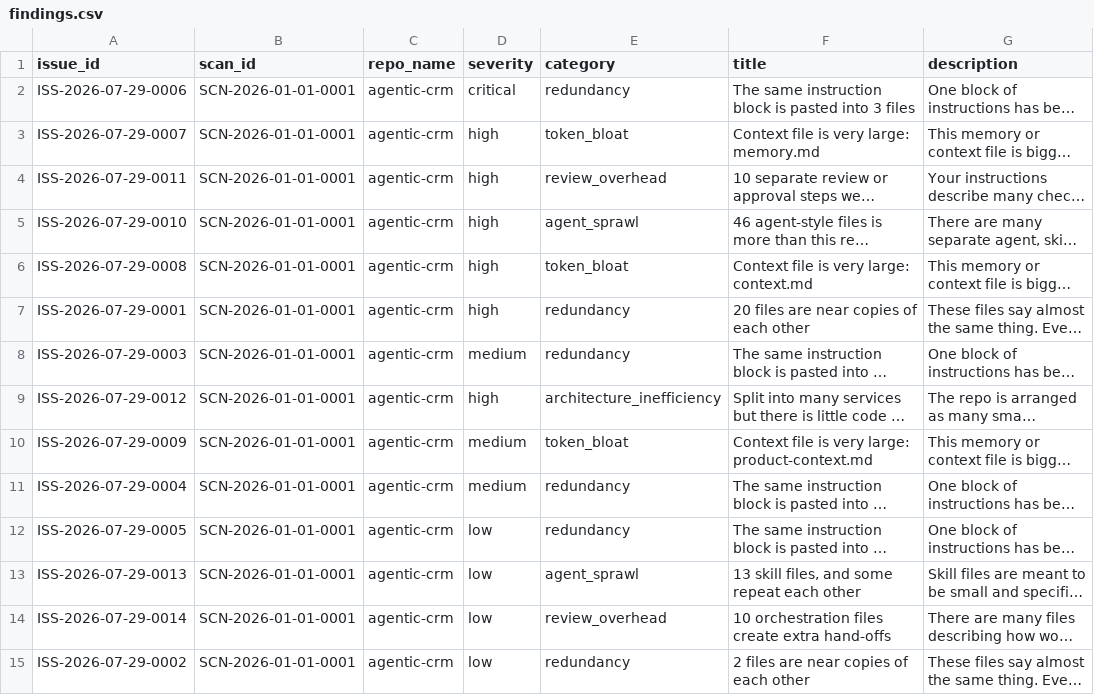
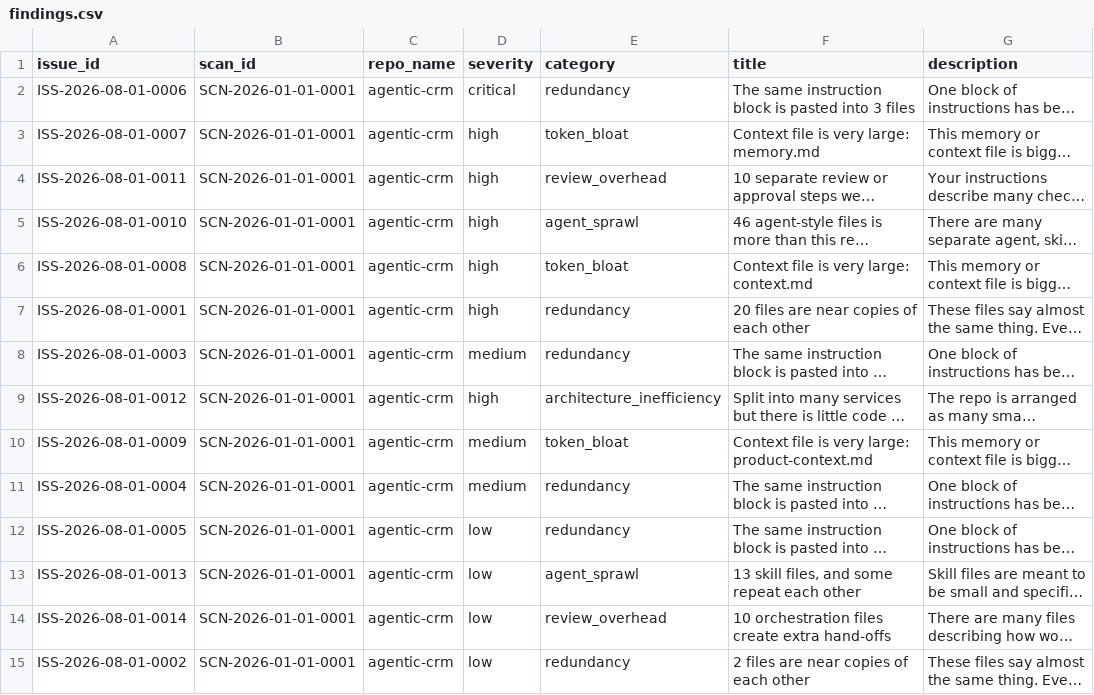
Before and after one commit to gshrey93/AIDLC, a CSV file: poc_out/findings.csv, drawn as a sheet; only a part is shown; long unchanged cells end in …; the diff names each change by its address in the sheet, - before the commit and + after, or states it on an @@ line.

```diff
--- a/poc_out/findings.csv
+++ b/poc_out/findings.csv
-A2 (issue_id): ISS-2026-07-29-0006
+A2 (issue_id): ISS-2026-08-01-0006
-A3 (issue_id): ISS-2026-07-29-0007
+A3 (issue_id): ISS-2026-08-01-0007
-A4 (issue_id): ISS-2026-07-29-0011
+A4 (issue_id): ISS-2026-08-01-0011
-A5 (issue_id): ISS-2026-07-29-0010
+A5 (issue_id): ISS-2026-08-01-0010
-A6 (issue_id): ISS-2026-07-29-0008
+A6 (issue_id): ISS-2026-08-01-0008
-A7 (issue_id): ISS-2026-07-29-0001
+A7 (issue_id): ISS-2026-08-01-0001
-A8 (issue_id): ISS-2026-07-29-0003
+A8 (issue_id): ISS-2026-08-01-0003
-A9 (issue_id): ISS-2026-07-29-0012
+A9 (issue_id): ISS-2026-08-01-0012
-A10 (issue_id): ISS-2026-07-29-0009
+A10 (issue_id): ISS-2026-08-01-0009
-A11 (issue_id): ISS-2026-07-29-0004
+A11 (issue_id): ISS-2026-08-01-0004
-A12 (issue_id): ISS-2026-07-29-0005
+A12 (issue_id): ISS-2026-08-01-0005
-A13 (issue_id): ISS-2026-07-29-0013
+A13 (issue_id): ISS-2026-08-01-0013
-A14 (issue_id): ISS-2026-07-29-0014
+A14 (issue_id): ISS-2026-08-01-0014
-A15 (issue_id): ISS-2026-07-29-0002
+A15 (issue_id): ISS-2026-08-01-0002
```
Also changed, not shown: 35 other files.
